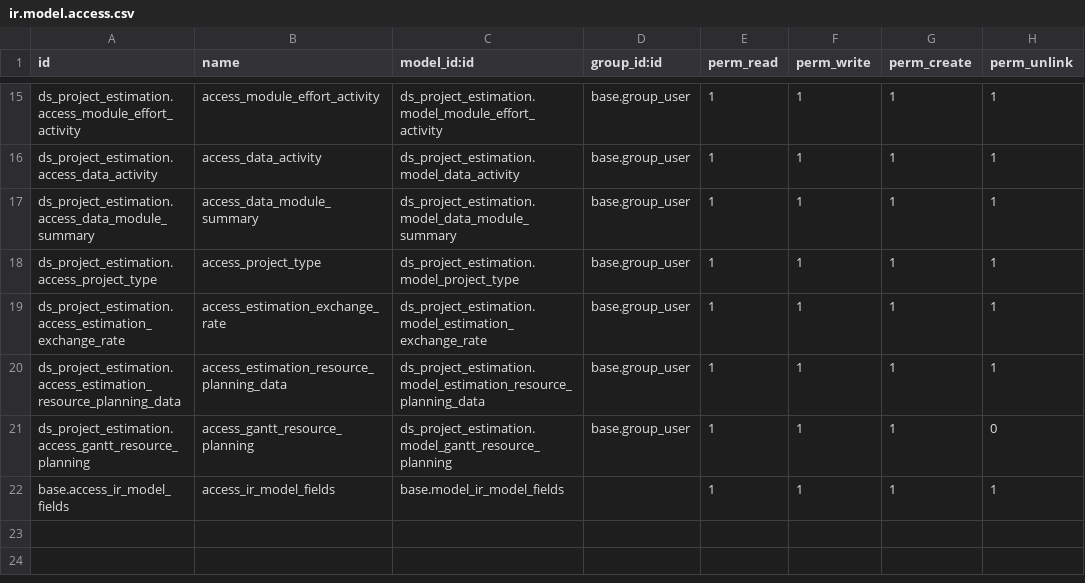
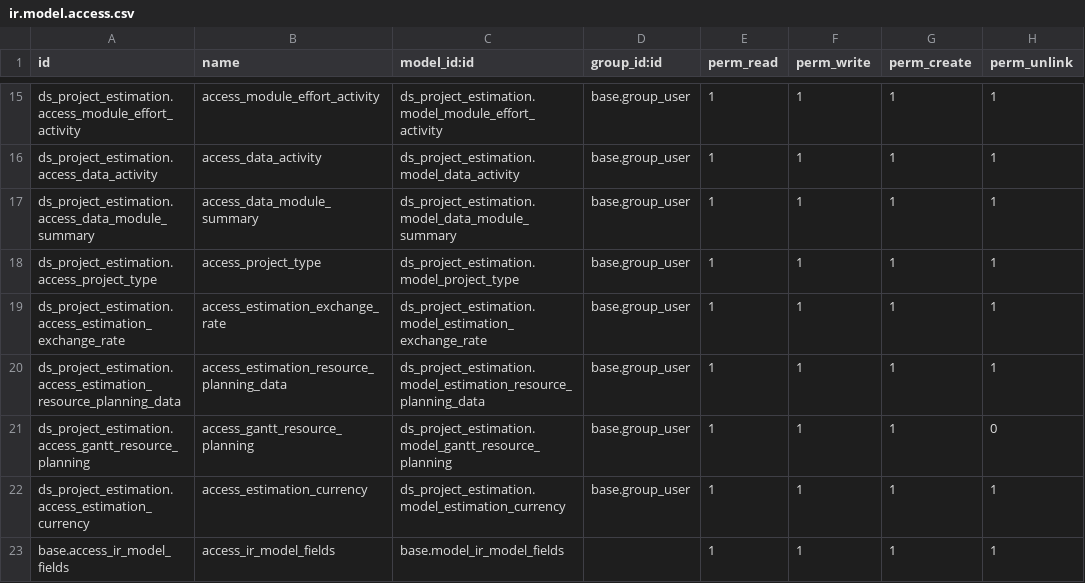
Before and after one commit to Nhat-113/Odoo15-DATN-, a CSV file: custom-addons/ds_project_estimation/security/ir.model.access.csv, drawn as a sheet; only a part is shown, gaps mark what is left out; the diff names each change by its address in the sheet, - before the commit and + after, or states it on an @@ line.

Commit message:
Update Choose Currency and compute Summary by Currency_rate

```diff
--- a/custom-addons/ds_project_estimation/security/ir.model.access.csv
+++ b/custom-addons/ds_project_estimation/security/ir.model.access.csv
+row 22: ds_project_estimation.access_estimation_currency | access_estimation_currency | ds_project_estimation.model_estimation_currency | base.group_user | 1 | 1 | 1 | 1
```
Also changed, not shown: 6 other files.
